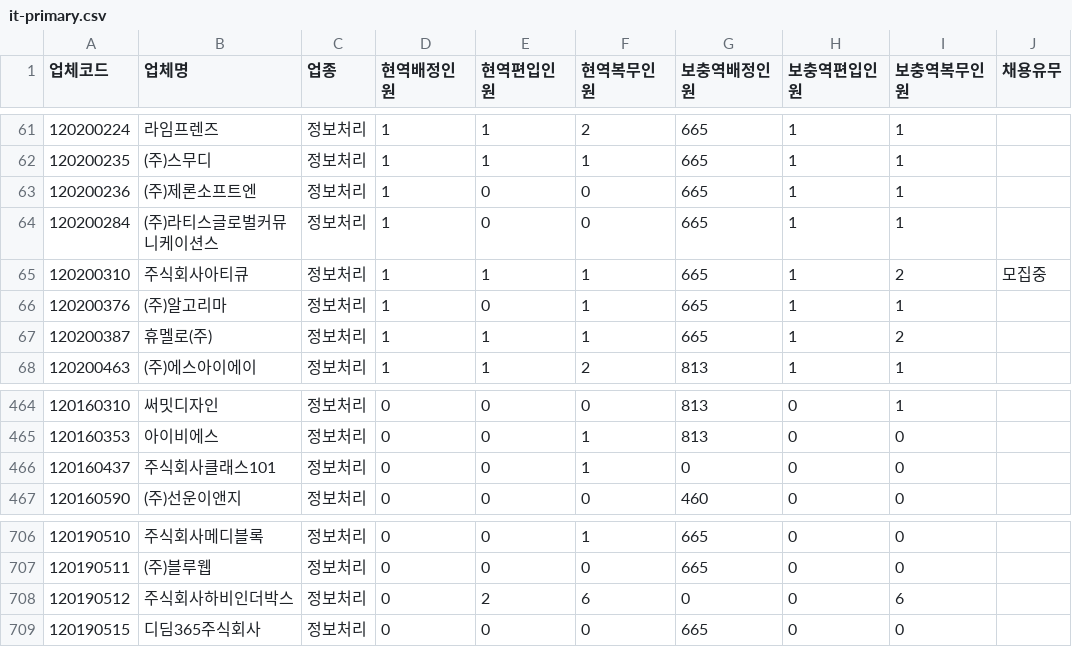
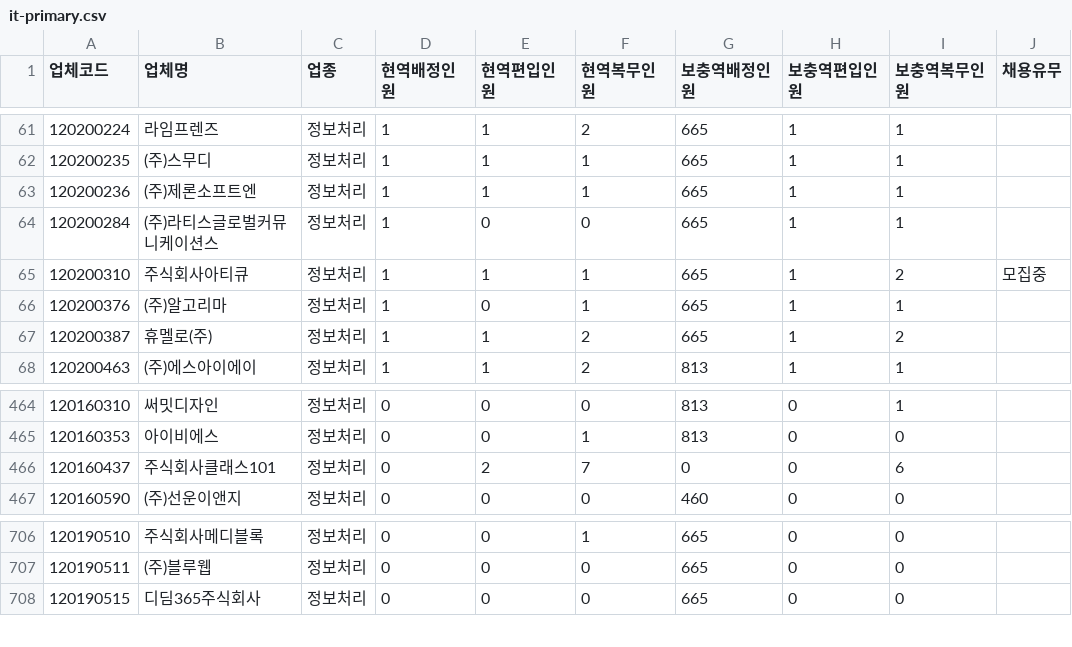
Before and after one commit to stleamist/mma-company-crawler, a CSV file: result/it-primary.csv, drawn as a sheet; only a part is shown, gaps mark what is left out.

```diff
--- a/result/it-primary.csv
+++ b/result/it-primary.csv
@@ -62,3 +62,3 @@
 120200235,(주)스무디,정보처리,1,1,1,665,1,1,
-120200236,(주)제론소프트엔,정보처리,1,0,0,665,1,1,
+120200236,(주)제론소프트엔,정보처리,1,1,1,665,1,1,
 120200284,(주)라티스글로벌커뮤니케이션스,정보처리,1,0,0,665,1,1,
@@ -66,3 +66,3 @@
 120200376,(주)알고리마,정보처리,1,0,1,665,1,1,
-120200387,휴멜로(주),정보처리,1,1,1,665,1,2,
+120200387,휴멜로(주),정보처리,1,1,2,665,1,2,
 120200463,(주)에스아이에이,정보처리,1,1,2,813,1,1,
@@ -465,3 +465,3 @@
 120160353,아이비에스,정보처리,0,0,1,813,0,0,
-120160437,주식회사클래스101,정보처리,0,0,1,0,0,0,
+120160437,주식회사클래스101,정보처리,0,2,7,0,0,6,
 120160590,(주)선운이앤지,정보처리,0,0,0,460,0,0,
@@ -707,3 +707,2 @@
 120190511,(주)블루웹,정보처리,0,0,0,665,0,0,
-120190512,주식회사하비인더박스,정보처리,0,2,6,0,0,6,
 120190515,디딤365주식회사,정보처리,0,0,0,665,0,0,
```
Also changed, not shown: result/all.csv, result/it-secondary.csv, 2 other files.
